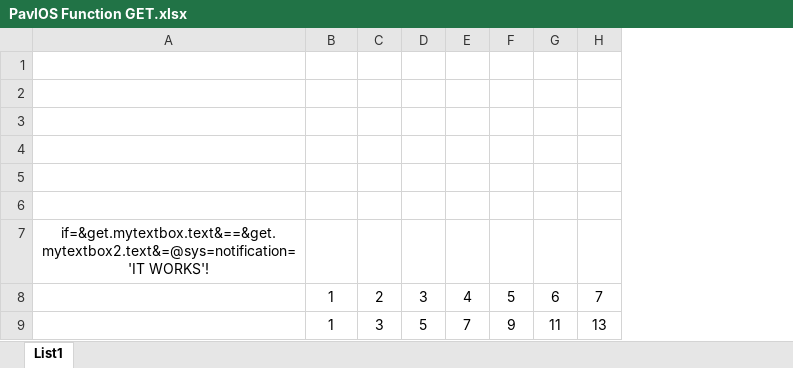
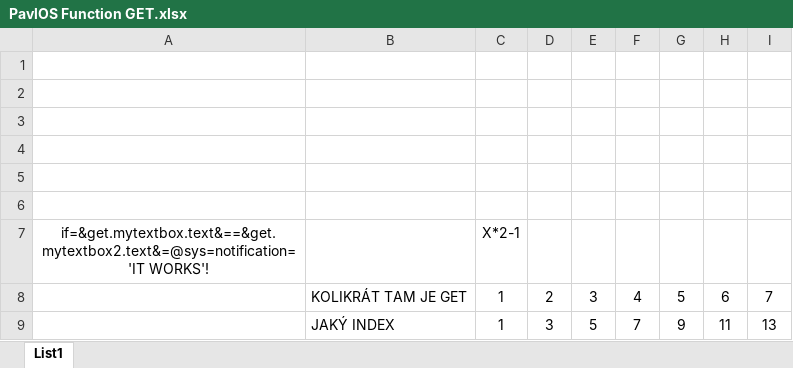
Before and after one commit to Pietro228/PavlOS-Reworked, an Excel workbook: Documentations/PavlOS Function GET.xlsx, sheet List1, drawn as a sheet; values as stored, in another font and other column widths than the file's, no borders; addresses are those after the commit; the diff names each change by its address in the sheet, - before the commit and + after, or states it on an @@ line.

Commit message:
Update PavlOS Function GET.xlsx

```diff
--- a/Documentations/PavlOS Function GET.xlsx (sheet List1)
+++ b/Documentations/PavlOS Function GET.xlsx (sheet List1)
+column B, rows 8-9: KOLIKRÁT TAM JE GET | JAKÝ INDEX
-C7: (empty)
+C7: X*2-1
```
